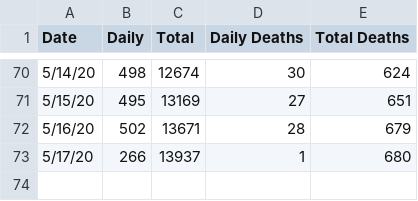
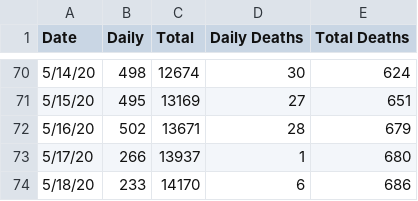
Before and after one commit to tjslezak/covid19, a CSV file: data/AZ_Covid19.csv, drawn as a sheet; only a part is shown, gaps mark what is left out; the diff names each change by its address in the sheet, - before the commit and + after, or states it on an @@ line.

Commit message:
Data updated.

```diff
--- a/data/AZ_Covid19.csv
+++ b/data/AZ_Covid19.csv
+row 74: 5/18/20 | 233 | 14170 | 6 | 686
```
